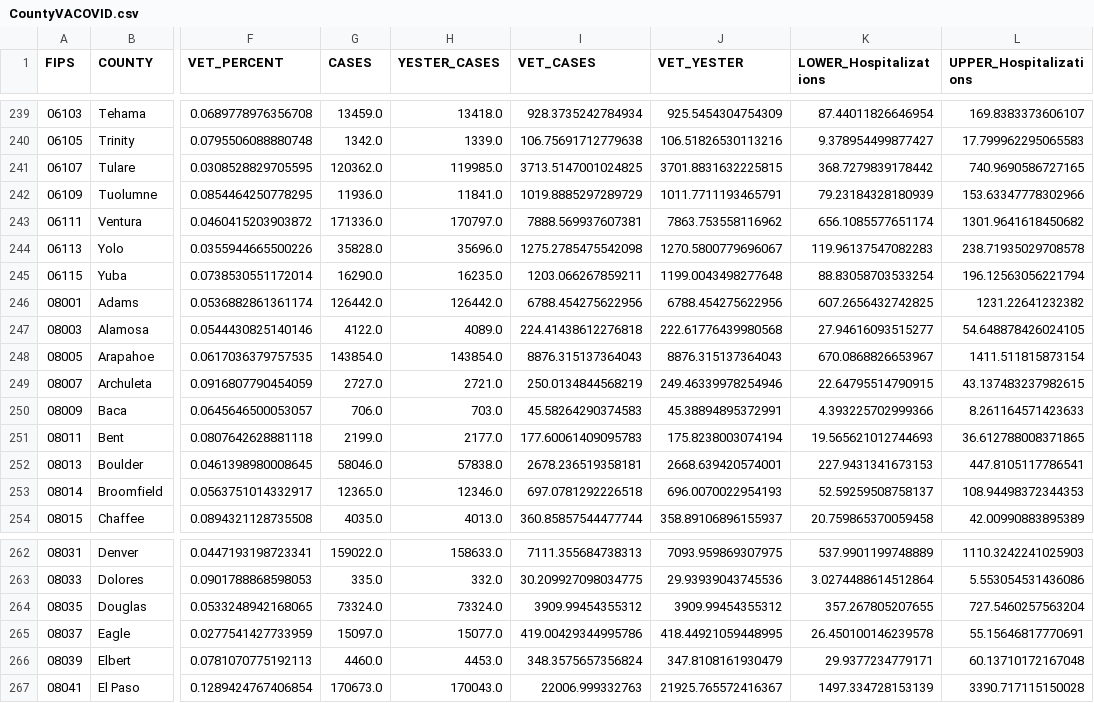
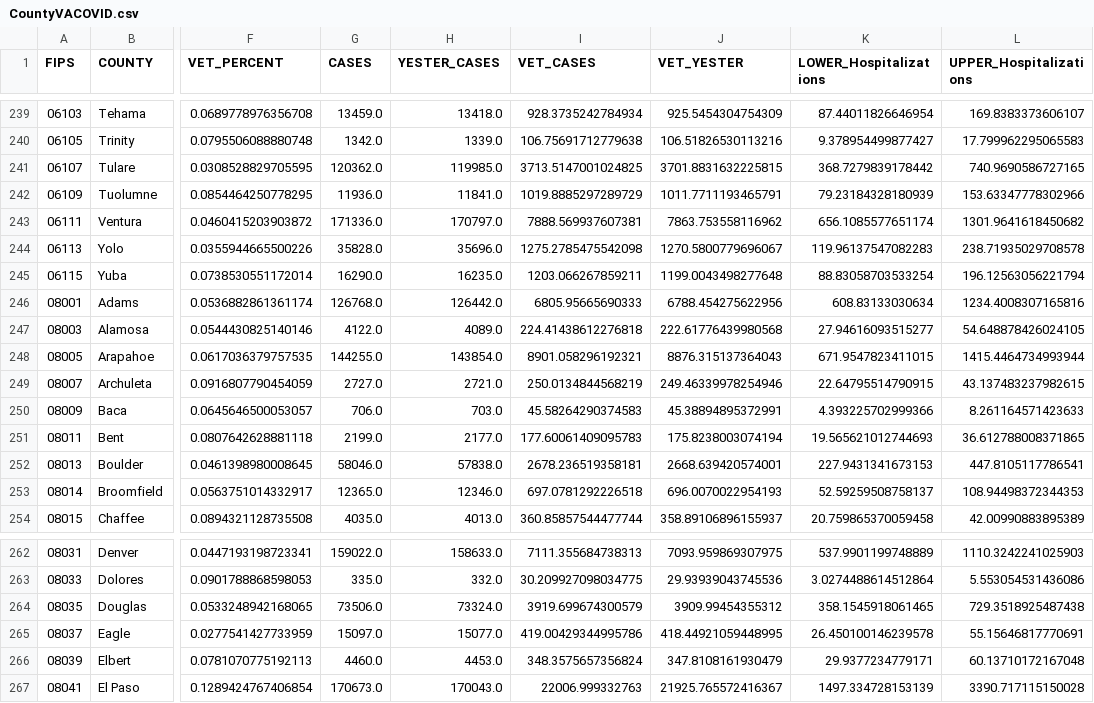
Before and after one commit to Codingfrfun/Covid-automation, a CSV file: CountyVACOVID.csv, drawn as a sheet; only a part is shown, gaps mark what is left out; the diff names each change by its address in the sheet, - before the commit and + after, or states it on an @@ line.

```diff
--- a/CountyVACOVID.csv
+++ b/CountyVACOVID.csv
-G246 (CASES): 126442.0
+G246 (CASES): 126768.0
-I246 (VET_CASES): 6788.454275622956
+I246 (VET_CASES): 6805.95665690333
-K246 (LOWER_Hospitalizations): 607.2656432742825
+K246 (LOWER_Hospitalizations): 608.83133030634
-L246 (UPPER_Hospitalizations): 1231.22641232382
+L246 (UPPER_Hospitalizations): 1234.4008307165816
-G248 (CASES): 143854.0
+G248 (CASES): 144255.0
-I248 (VET_CASES): 8876.315137364043
+I248 (VET_CASES): 8901.058296192321
-K248 (LOWER_Hospitalizations): 670.0868826653967
+K248 (LOWER_Hospitalizations): 671.9547823411015
-L248 (UPPER_Hospitalizations): 1411.511815873154
+L248 (UPPER_Hospitalizations): 1415.4464734993944
-G264 (CASES): 73324.0
+G264 (CASES): 73506.0
-I264 (VET_CASES): 3909.99454355312
+I264 (VET_CASES): 3919.699674300579
-K264 (LOWER_Hospitalizations): 357.267805207655
+K264 (LOWER_Hospitalizations): 358.1545918061465
-L264 (UPPER_Hospitalizations): 727.5460257563204
+L264 (UPPER_Hospitalizations): 729.3518925487438
```
Also changed, not shown: CCTVAChart2.csv, VAChart.csv.
